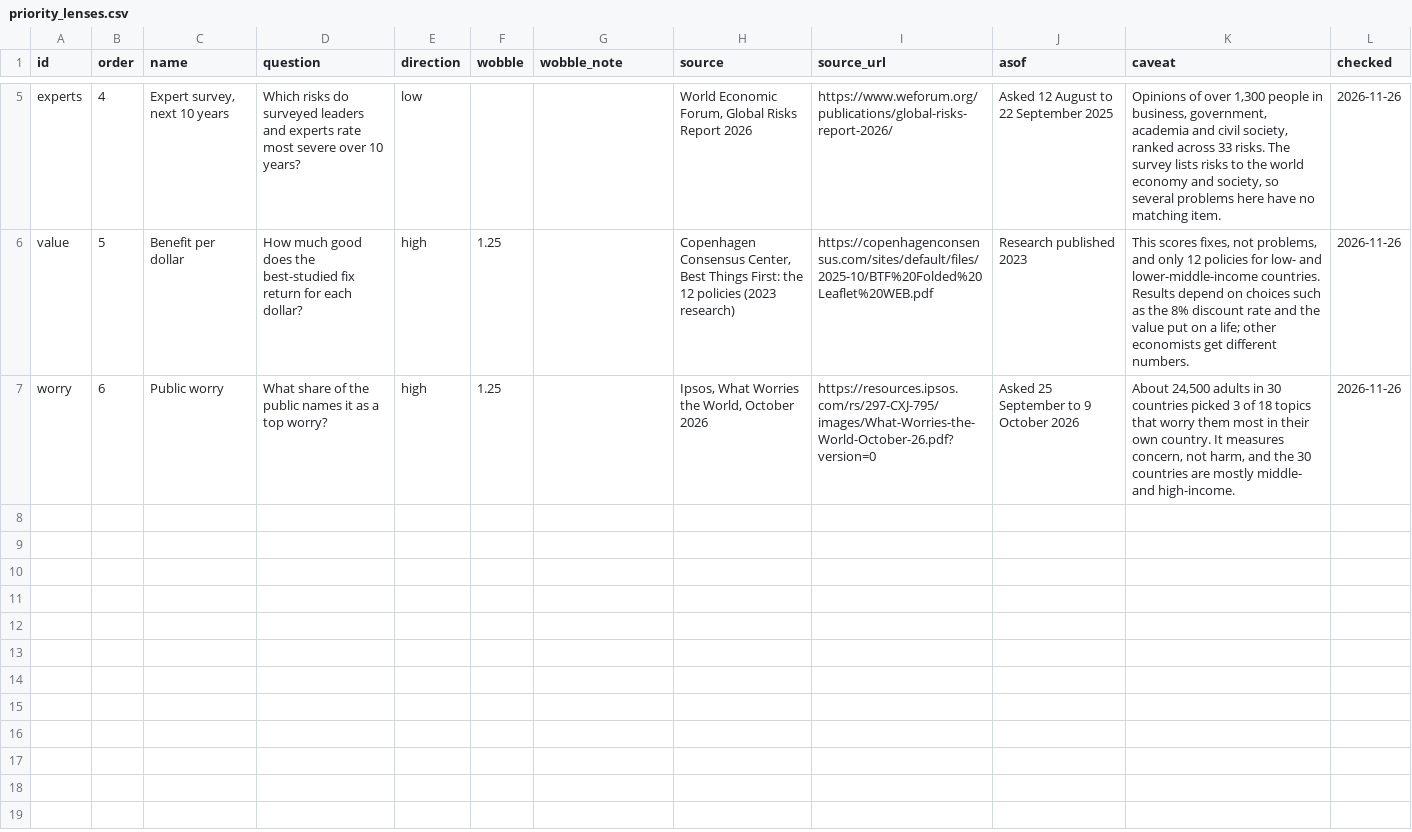
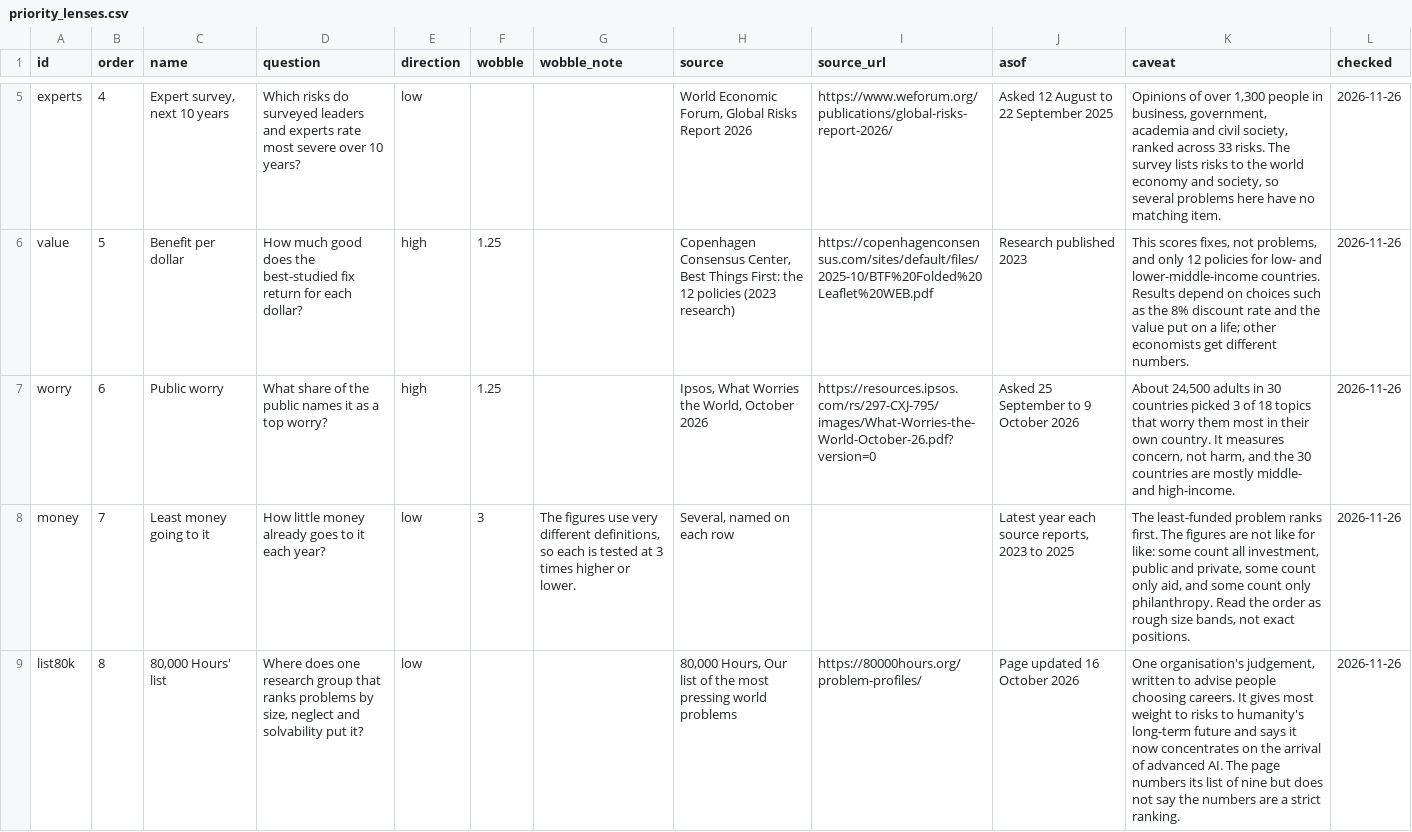
Before and after one commit to jdsouza1/EarthOs, a CSV file: data/priority_lenses.csv, drawn as a sheet; only a part is shown, gaps mark what is left out.

```diff
--- a/data/priority_lenses.csv
+++ b/data/priority_lenses.csv
@@ -7 +7,3 @@ value,5,Benefit per dollar,How much good does the best-studied fix return for ea
 worry,6,Public worry,What share of the public names it as a top worry?,high,1.25,,"Ipsos, What Worries the World, October 2026",https://resources.ipsos.com/rs/297-CXJ-795/images/What-Worries-the-World-October-26.pdf?version=0,Asked 25 September to 9 October 2026,"About 24,500 adults in 30 countries picked 3 of 18 topics that worry them most in their own country. It measures concern, not harm, and the 30 countries are mostly middle- and high-income.",2026-11-26
+money,7,Least money going to it,How little money already goes to it each year?,low,3,"The figures use very different definitions, so each is tested at 3 times higher or lower.","Several, named on each row",,"Latest year each source reports, 2023 to 2025","The least-funded problem ranks first. The figures are not like for like: some count all investment, public and private, some count only aid, and some count only philanthropy. Read the order as rough size bands, not exact positions.",2026-11-26
+list80k,8,"80,000 Hours' list","Where does one research group that ranks problems by size, neglect and solvability put it?",low,,,"80,000 Hours, Our list of the most pressing world problems",https://80000hours.org/problem-profiles/,Page updated 16 October 2026,"One organisation's judgement, written to advise people choosing careers. It gives most weight to risks to humanity's long-term future and says it now concentrates on the arrival of advanced AI. The page numbers its list of nine but does not say the numbers are a strict ranking.",2026-11-26
```
Also changed, not shown: data/changelog.csv, data/priority_scores.csv, 3 other files.
